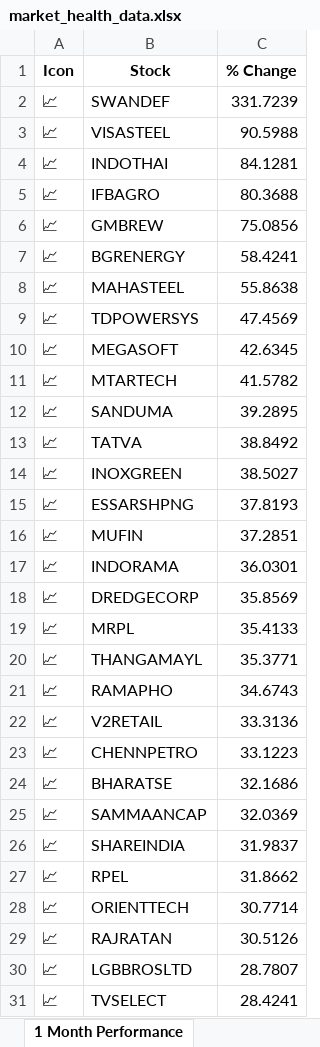
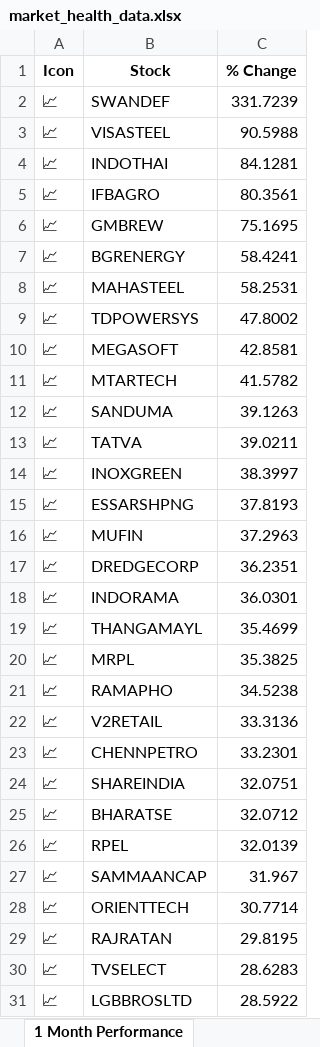
Before and after one commit to twyvernss/market-health-data, an Excel workbook: market_health_data.xlsx, sheet 1 Month Performance, drawn as a sheet; only a part is shown; values as stored, in another font and other column widths than the file's, no borders; removed rows and columns are numbered as before the commit, all else as after; the diff covers the shown part only; the diff names each change by its address in the sheet, - before the commit and + after, or states it on an @@ line.

```diff
--- a/market_health_data.xlsx (sheet 1 Month Performance)
+++ b/market_health_data.xlsx (sheet 1 Month Performance)
-C5 (% Change): 80.3688
+C5 (% Change): 80.3561
-C6 (% Change): 75.0856
+C6 (% Change): 75.1695
-C8 (% Change): 55.8638
+C8 (% Change): 58.2531
-C9 (% Change): 47.4569
+C9 (% Change): 47.8002
-C10 (% Change): 42.6345
+C10 (% Change): 42.8581
-C12 (% Change): 39.2895
+C12 (% Change): 39.1263
-C13 (% Change): 38.8492
+C13 (% Change): 39.0211
-C14 (% Change): 38.5027
+C14 (% Change): 38.3997
-C16 (% Change): 37.2851
+C16 (% Change): 37.2963
+row 17: 📈 | DREDGECORP | 36.2351
-row 18: 📈 | DREDGECORP | 35.8569
-row 19: 📈 | MRPL | 35.4133
-C19 (% Change): 35.3771
+C19 (% Change): 35.4699
+row 20: 📈 | MRPL | 35.3825
-C21 (% Change): 34.6743
+C21 (% Change): 34.5238
-C23 (% Change): 33.1223
+C23 (% Change): 33.2301
-row 24: 📈 | BHARATSE | 32.1686
-row 25: 📈 | SAMMAANCAP | 32.0369
-C24 (% Change): 31.9837
+C24 (% Change): 32.0751
+row 25: 📈 | BHARATSE | 32.0712
-C26 (% Change): 31.8662
+C26 (% Change): 32.0139
+row 27: 📈 | SAMMAANCAP | 31.967
-C29 (% Change): 30.5126
+C29 (% Change): 29.8195
-row 30: 📈 | LGBBROSLTD | 28.7807
-C30 (% Change): 28.4241
+C30 (% Change): 28.6283
+row 31: 📈 | LGBBROSLTD | 28.5922
```
Also changed, not shown: 13 added rows, 13 removed rows and 20 edited cells elsewhere in this sheet, sheet Industry Analysis, sheet Top Losers, sheet Top Gainers, sheet 2 Week Return, sheet Stock List, sheet 1 Year Return, 2 more sheets.
